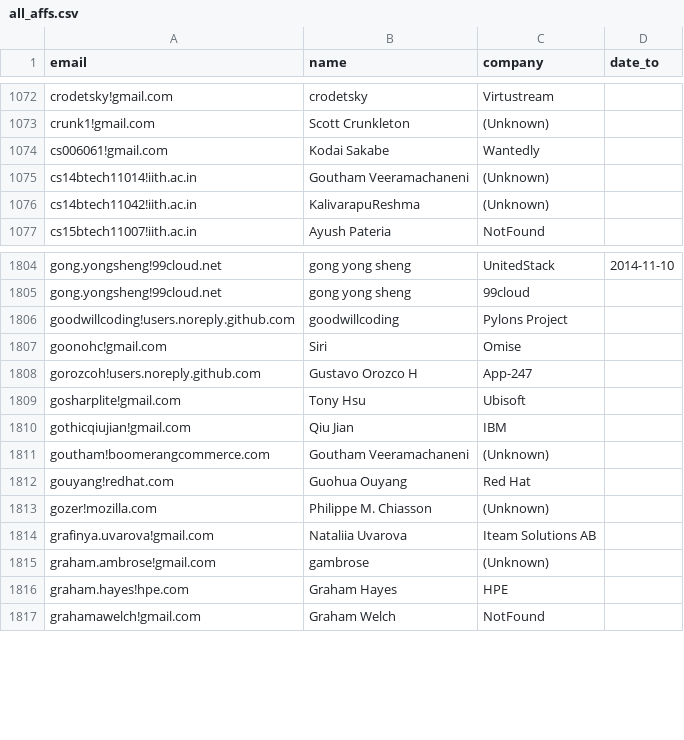
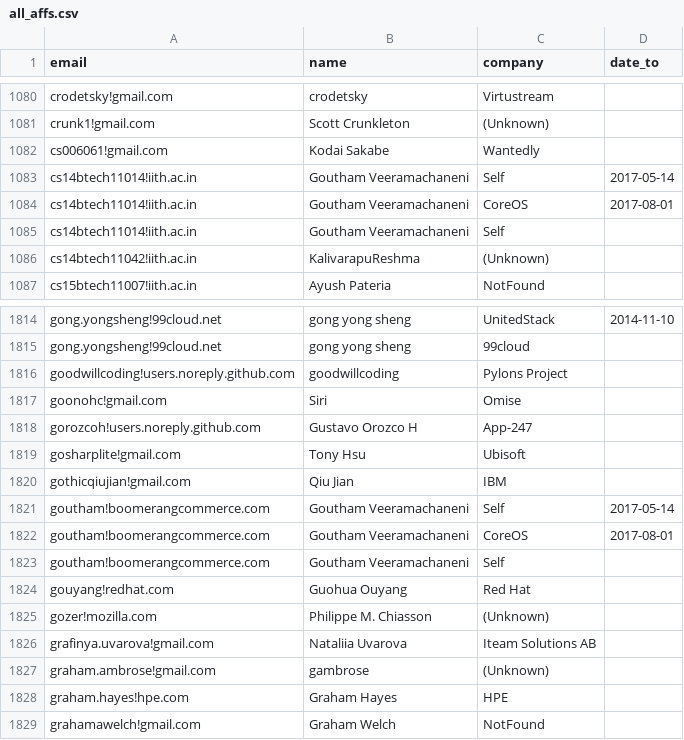
Before and after one commit to brian-brazil/gitdm, a CSV file: all_affs.csv, drawn as a sheet; only a part is shown, gaps mark what is left out; the diff covers the shown part only.

```diff
--- a/all_affs.csv
+++ b/all_affs.csv
@@ -1074,3 +1082,5 @@
 "cs006061!gmail.com","Kodai Sakabe","Wantedly",""
-"cs14btech11014!iith.ac.in","Goutham Veeramachaneni","(Unknown)",""
+"cs14btech11014!iith.ac.in","Goutham Veeramachaneni","Self","2017-05-14"
+"cs14btech11014!iith.ac.in","Goutham Veeramachaneni","CoreOS","2017-08-01"
+"cs14btech11014!iith.ac.in","Goutham Veeramachaneni","Self",""
 "cs14btech11042!iith.ac.in","KalivarapuReshma","(Unknown)",""
@@ -1810,3 +1820,5 @@
 "gothicqiujian!gmail.com","Qiu Jian","IBM",""
-"goutham!boomerangcommerce.com","Goutham Veeramachaneni","(Unknown)",""
+"goutham!boomerangcommerce.com","Goutham Veeramachaneni","Self","2017-05-14"
+"goutham!boomerangcommerce.com","Goutham Veeramachaneni","CoreOS","2017-08-01"
+"goutham!boomerangcommerce.com","Goutham Veeramachaneni","Self",""
 "gouyang!redhat.com","Guohua Ouyang","Red Hat",""
```
Also changed, not shown: 11 added rows and 7 edited cells elsewhere in this file, 4 other files.
